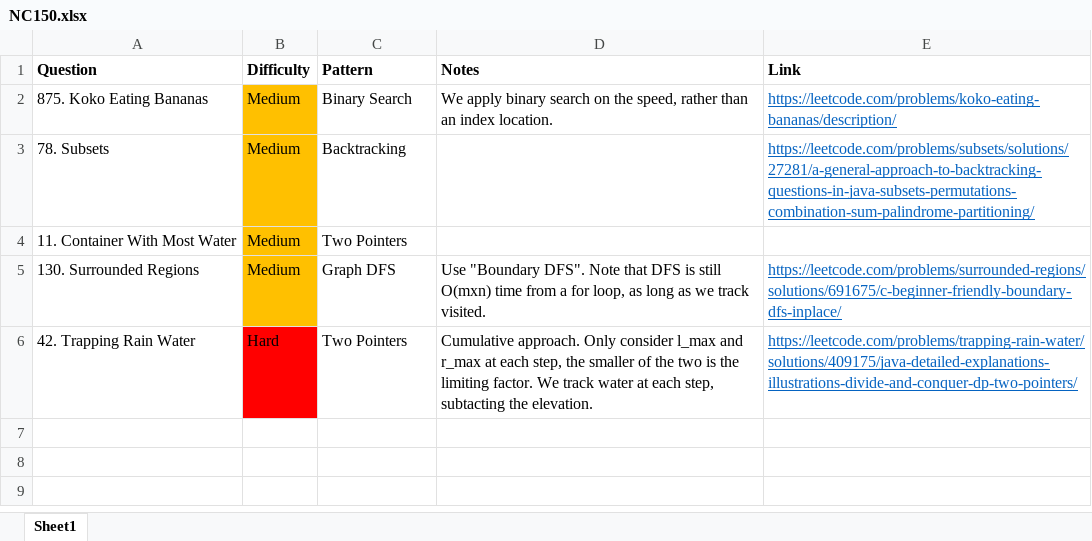
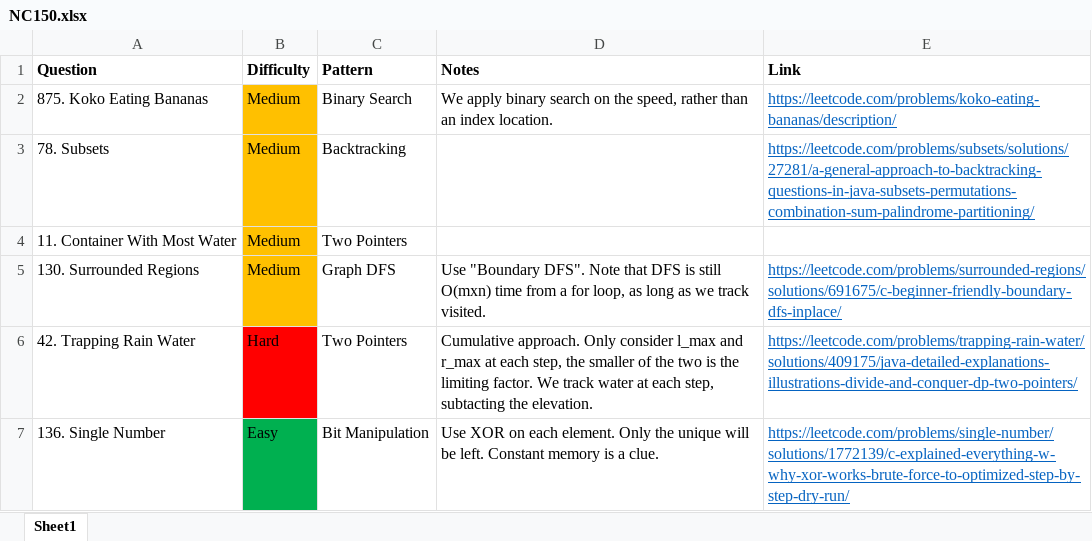
Before and after one commit to park-jsdev/library, an Excel workbook: java/NC150.xlsx, sheet Sheet1, drawn as a sheet; values as stored, in another font and other column widths than the file's, no borders; table styles not drawn; the diff names each change by its address in the sheet, - before the commit and + after, or states it on an @@ line.

Commit message:
dsa bit manipulation

```diff
--- a/java/NC150.xlsx (sheet Sheet1)
+++ b/java/NC150.xlsx (sheet Sheet1)
+row 7: 136. Single Number | Easy | Bit Manipulation | Use XOR on each element. Only the unique will be left. Constant memory is a clue. | https://leetcode.com/problems/single-number/solutions/1772139/c-explained-everything-w-why-xor-works-brute-force-to-optimized-step-by-step-dry-run/
```
Also changed, not shown: 1 other file.
